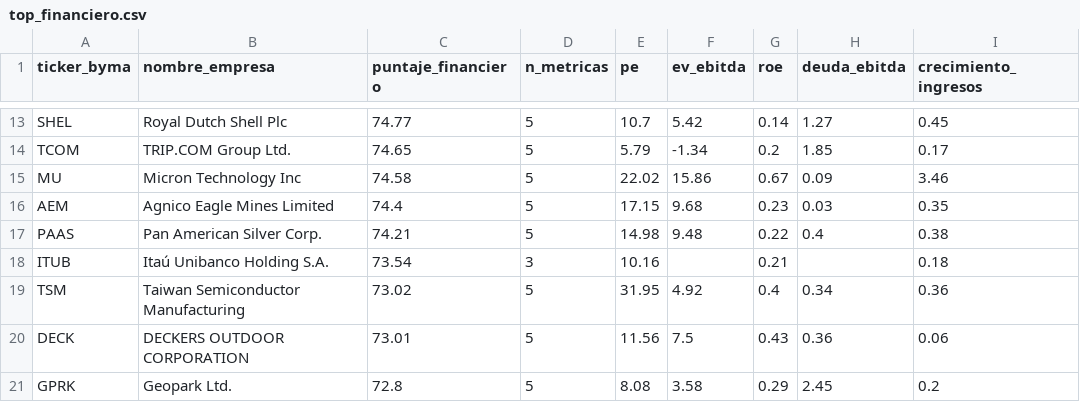
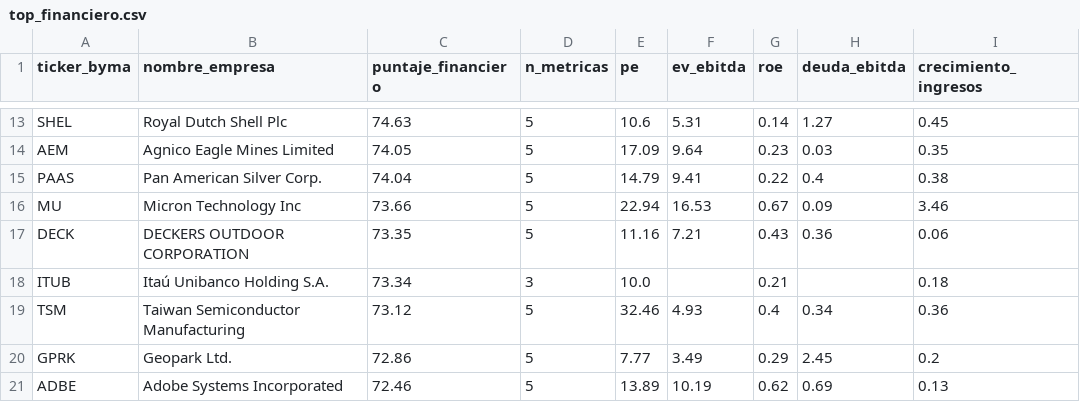
Before and after one commit to gusafig/Cedears-corto-largo, a CSV file: top_financiero.csv, drawn as a sheet; only a part is shown, gaps mark what is left out; removed rows and columns are numbered as before the commit, all else as after; the diff covers the shown part only; the diff names each change by its address in the sheet, - before the commit and + after, or states it on an @@ line.

```diff
--- a/top_financiero.csv
+++ b/top_financiero.csv
-C13 (puntaje_financiero): 74.77
+C13 (puntaje_financiero): 74.63
-E13 (pe): 10.7
+E13 (pe): 10.6
-F13 (ev_ebitda): 5.42
+F13 (ev_ebitda): 5.31
-row 14: TCOM | TRIP.COM Group Ltd. | 74.65 | 5 | 5.79 | -1.34 | 0.2 | 1.85 | 0.17
-row 15: MU | Micron Technology Inc | 74.58 | 5 | 22.02 | 15.86 | 0.67 | 0.09 | 3.46
-C14 (puntaje_financiero): 74.4
+C14 (puntaje_financiero): 74.05
-E14 (pe): 17.15
+E14 (pe): 17.09
-F14 (ev_ebitda): 9.68
+F14 (ev_ebitda): 9.64
-C15 (puntaje_financiero): 74.21
+C15 (puntaje_financiero): 74.04
-E15 (pe): 14.98
+E15 (pe): 14.79
-F15 (ev_ebitda): 9.48
+F15 (ev_ebitda): 9.41
+row 16: MU | Micron Technology Inc | 73.66 | 5 | 22.94 | 16.53 | 0.67 | 0.09 | 3.46
+row 17: DECK | DECKERS OUTDOOR CORPORATION | 73.35 | 5 | 11.16 | 7.21 | 0.43 | 0.36 | 0.06
-C18 (puntaje_financiero): 73.54
+C18 (puntaje_financiero): 73.34
-E18 (pe): 10.16
+E18 (pe): 10.0
-C19 (puntaje_financiero): 73.02
+C19 (puntaje_financiero): 73.12
-E19 (pe): 31.95
+E19 (pe): 32.46
-F19 (ev_ebitda): 4.92
+F19 (ev_ebitda): 4.93
-row 20: DECK | DECKERS OUTDOOR CORPORATION | 73.01 | 5 | 11.56 | 7.5 | 0.43 | 0.36 | 0.06
-C20 (puntaje_financiero): 72.8
+C20 (puntaje_financiero): 72.86
-E20 (pe): 8.08
+E20 (pe): 7.77
-F20 (ev_ebitda): 3.58
+F20 (ev_ebitda): 3.49
+row 21: ADBE | Adobe Systems Incorporated | 72.46 | 5 | 13.89 | 10.19 | 0.62 | 0.69 | 0.13
```
Also changed, not shown: 31 edited cells elsewhere in this file, completo_financiero.csv.
